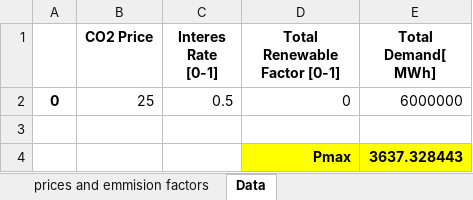
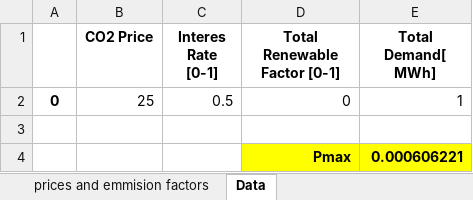
Before and after one commit to tuw-eeg/hotmapsDispatch, an Excel workbook: app/modules/common/FEAT/F16/input.xlsx, sheet Data, drawn as a sheet; values as stored, in another font and other column widths than the file's, no borders; the diff names each change by its address in the sheet, - before the commit and + after, or states it on an @@ line.

```diff
--- a/app/modules/common/FEAT/F16/input.xlsx (sheet Data)
+++ b/app/modules/common/FEAT/F16/input.xlsx (sheet Data)
-E2 (Total Demand[ MWh]): 6000000
+E2 (Total Demand[ MWh]): 1
-E4 (Total Demand[ MWh]): 3637.328443
+E4 (Total Demand[ MWh]): 0.000606221
```
Also changed, not shown: sheet Parameter for Powerplants, 15 other files.
